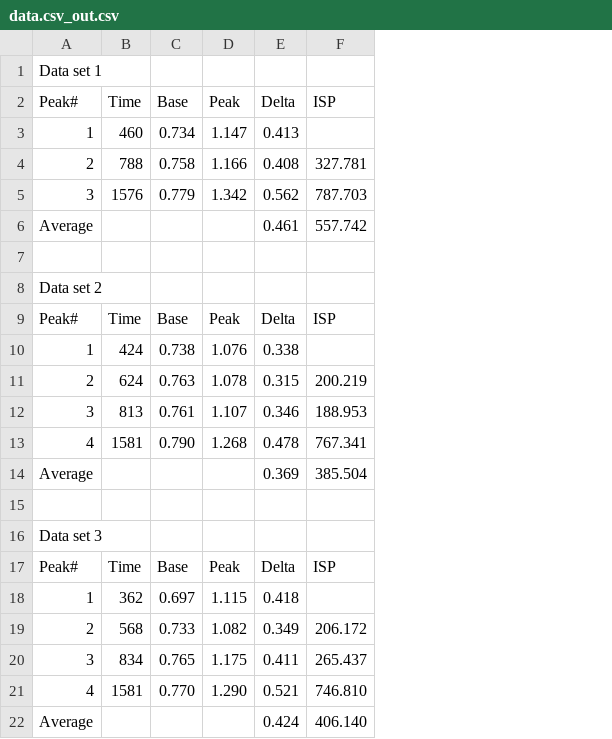
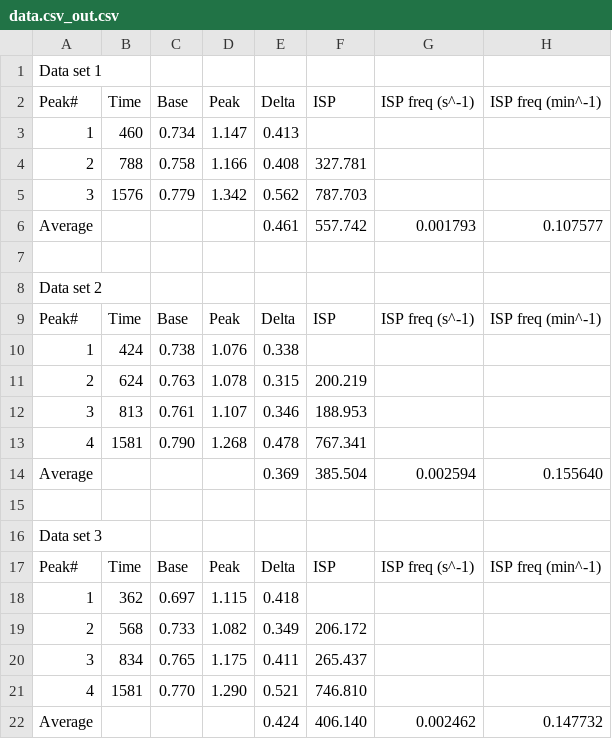
Before and after one commit to rjshade/peak-finder, a CSV file: output/data.csv_out.csv, drawn as a sheet; the diff names each change by its address in the sheet, - before the commit and + after, or states it on an @@ line.

```diff
--- a/output/data.csv_out.csv
+++ b/output/data.csv_out.csv
+column G (ISP freq (s^-1)), rows 6-22: 0.001793 |  |  | ISP freq (s^-1) |  |  |  |  | 0.002594 |  |  | ISP freq (s^-1) |  |  |  |  | 0.002462
+column H (ISP freq (min^-1)), rows 6-22: 0.107577 |  |  | ISP freq (min^-1) |  |  |  |  | 0.155640 |  |  | ISP freq (min^-1) |  |  |  |  | 0.147732
```
Also changed, not shown: 1 other file.
